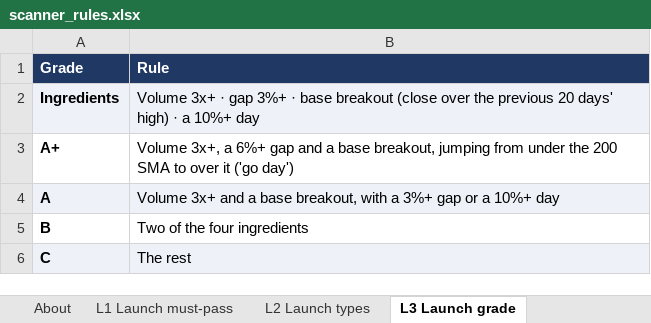
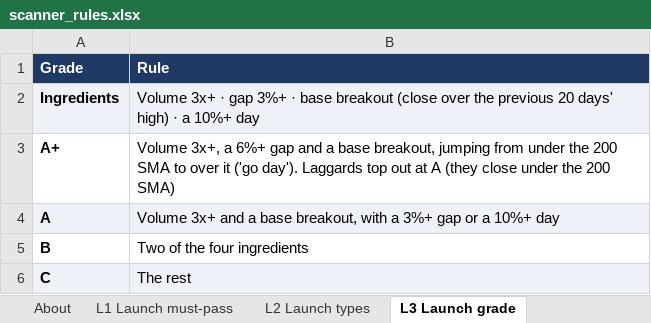
Before and after one commit to goattrader40-lgtm/radar-close-snapshots, an Excel workbook: rules/scanner_rules.xlsx, sheet L3 Launch grade, drawn as a sheet; values as stored, in another font and other column widths than the file's, no borders; the diff names each change by its address in the sheet, - before the commit and + after, or states it on an @@ line.

```diff
--- a/rules/scanner_rules.xlsx (sheet L3 Launch grade)
+++ b/rules/scanner_rules.xlsx (sheet L3 Launch grade)
-B3 (Rule): …it ('go day')
+B3 (Rule): …it ('go day'). Laggards top out at A (they close under the 200 SMA)
```
Also changed, not shown: 4 other files.
